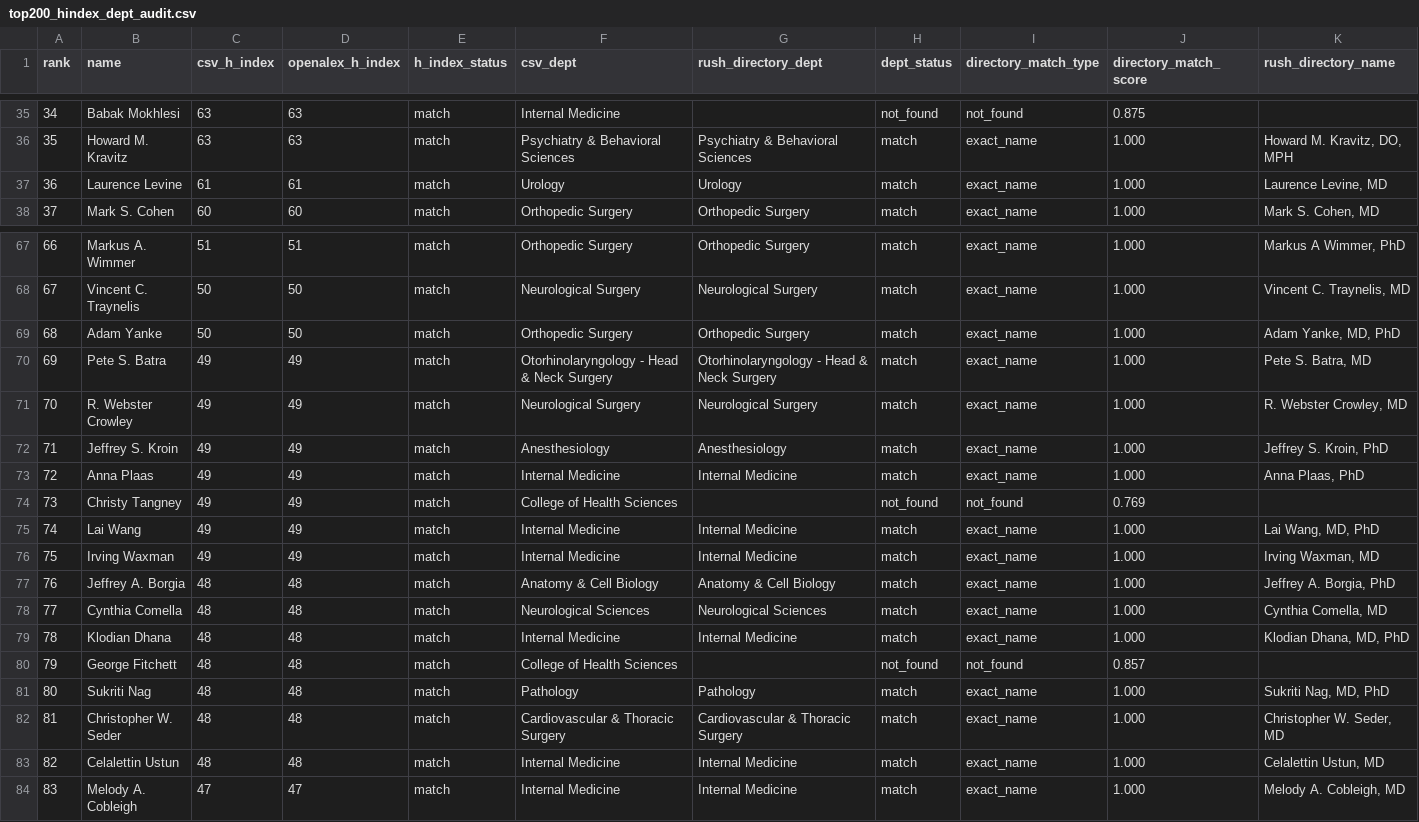
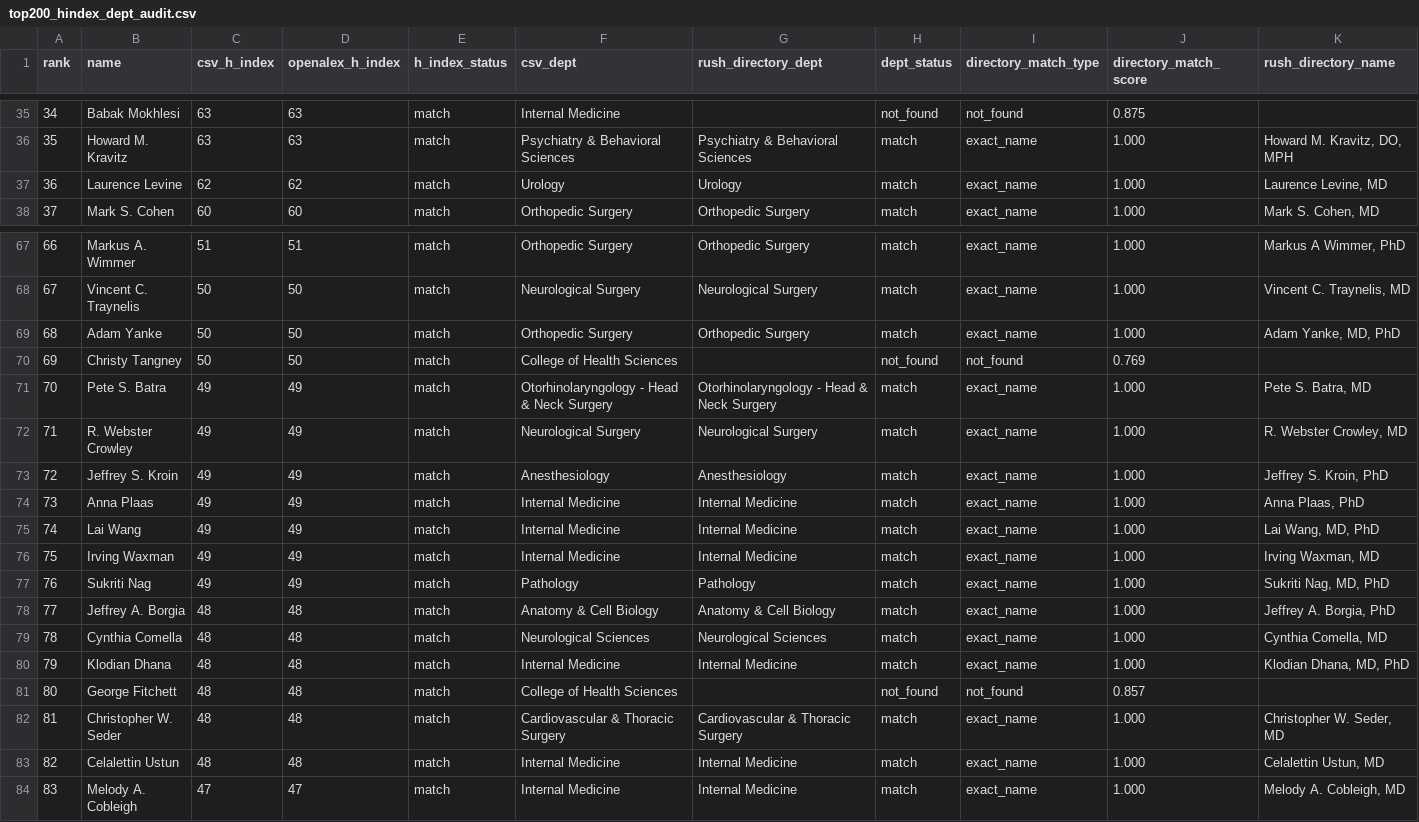
Before and after one commit to sajor2000/rushresearchdata, a CSV file: data/top200_hindex_dept_audit.csv, drawn as a sheet; only a part is shown, gaps mark what is left out; removed rows and columns are numbered as before the commit, all else as after; rows hold the shown columns only; the diff names each change by its address in the sheet, - before the commit and + after, or states it on an @@ line.

```diff
--- a/data/top200_hindex_dept_audit.csv
+++ b/data/top200_hindex_dept_audit.csv
-C37 (csv_h_index): 61
+C37 (csv_h_index): 62
-D37 (openalex_h_index): 61
+D37 (openalex_h_index): 62
+row 70: 69 | Christy Tangney | 50 | 50 | match | College of Health Sciences |  | not_found | not_found | 0.769
@@ column A (rank) renumbered between rows 71 and 81 @@
-row 74: 73 | Christy Tangney | 49 | 49 | match | College of Health Sciences |  | not_found | not_found | 0.769
+row 77: 76 | Sukriti Nag | 49 | 49 | match | Pathology | Pathology | match | exact_name | 1.000 | Sukriti Nag, MD, PhD
-row 81: 80 | Sukriti Nag | 48 | 48 | match | Pathology | Pathology | match | exact_name | 1.000 | Sukriti Nag, MD, PhD
```
Also changed, not shown: data/rush_researcher_h_index.csv, 19 other files.
